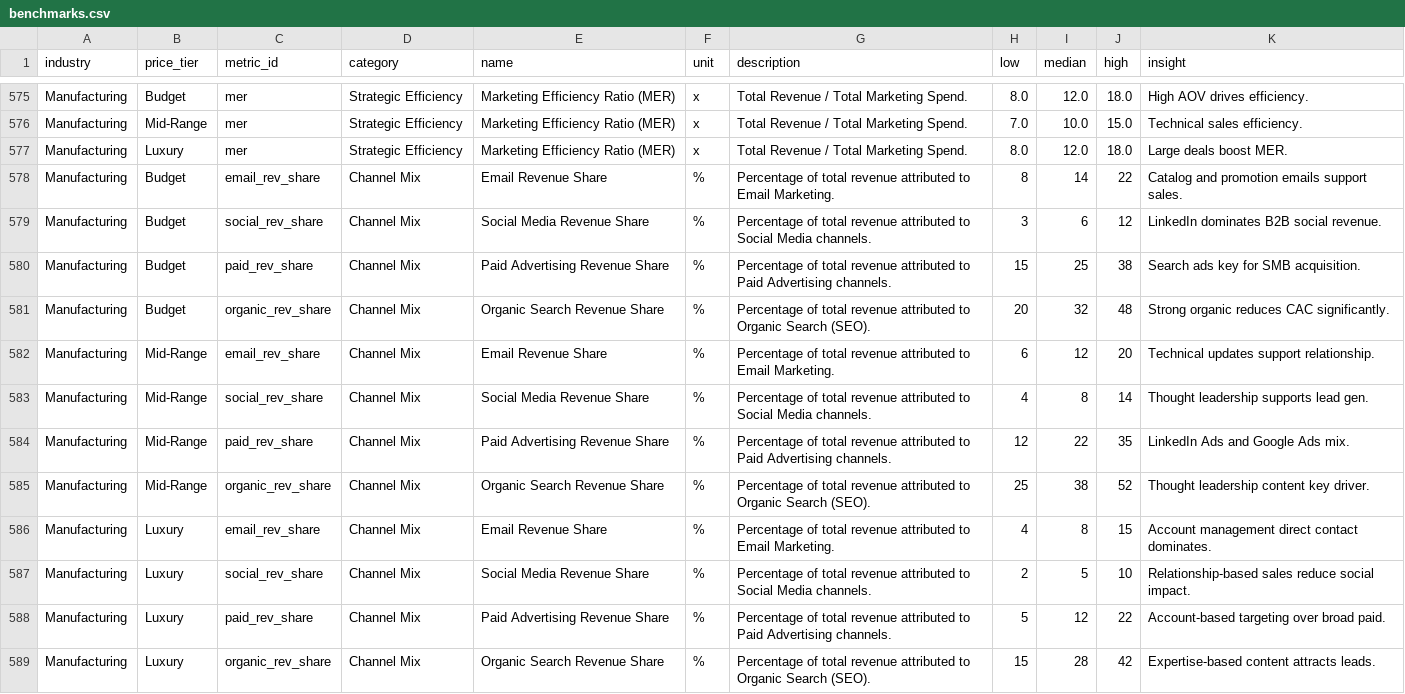
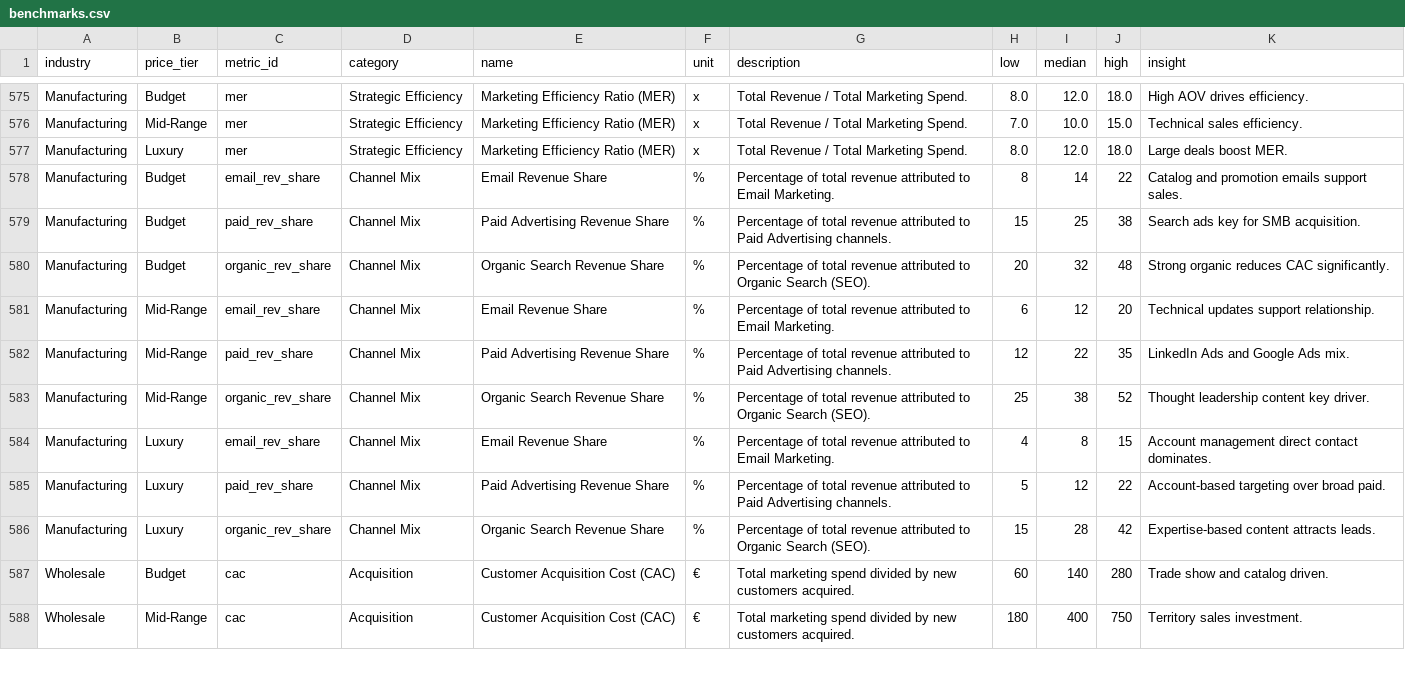
Before and after one commit to brevogrowth/marketing-automation-comparison, a CSV file: data/benchmarks.csv, drawn as a sheet; only a part is shown, gaps mark what is left out; the shorter side is filled out with more unchanged rows; removed rows and columns are numbered as before the commit, all else as after; the diff covers the shown part only; the diff names each change by its address in the sheet, - before the commit and + after, or states it on an @@ line.

```diff
--- a/data/benchmarks.csv
+++ b/data/benchmarks.csv
-row 579: Manufacturing | Budget | social_rev_share | Channel Mix | Social Media Revenue Share | % | Percentage of total revenue attributed to Social Media channels. | 3 | 6 | 12 | LinkedIn dominates B2B social revenue.
-row 583: Manufacturing | Mid-Range | social_rev_share | Channel Mix | Social Media Revenue Share | % | Percentage of total revenue attributed to Social Media channels. | 4 | 8 | 14 | Thought leadership supports lead gen.
-row 587: Manufacturing | Luxury | social_rev_share | Channel Mix | Social Media Revenue Share | % | Percentage of total revenue attributed to Social Media channels. | 2 | 5 | 10 | Relationship-based sales reduce social impact.
```
Also changed, not shown: 3 added rows, 3 removed rows and 64 edited cells elsewhere in this file, 6 other files.
